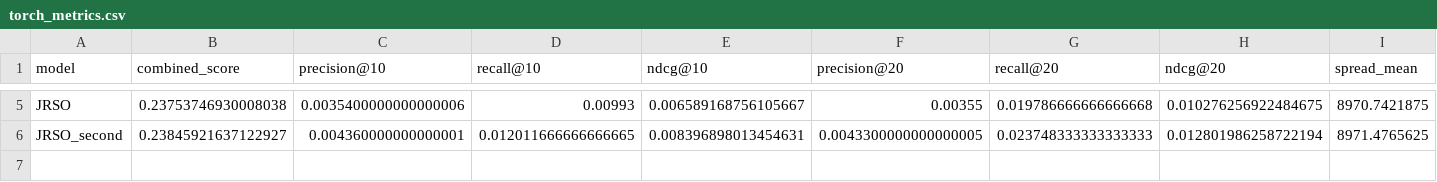
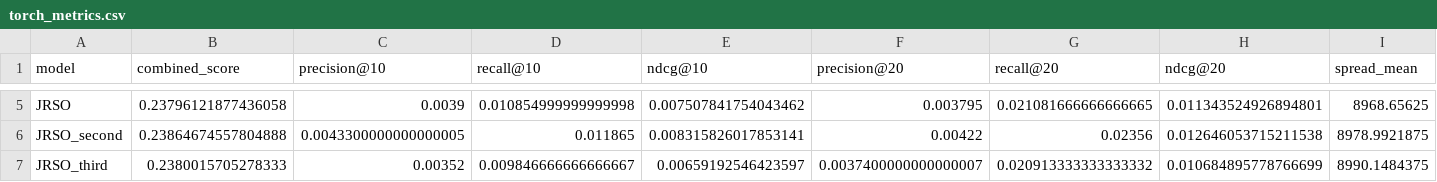
Before and after one commit to SiddharthVikram068/jrso, a CSV file: run_outputslarge_gpu/torch_metrics.csv, drawn as a sheet; only a part is shown, gaps mark what is left out; rows hold the shown columns only; the diff covers the shown part only; the diff names each change by its address in the sheet, - before the commit and + after, or states it on an @@ line.

```diff
--- a/run_outputslarge_gpu/torch_metrics.csv
+++ b/run_outputslarge_gpu/torch_metrics.csv
-B5 (combined_score): 0.23753746930008038
+B5 (combined_score): 0.23796121877436058
-C5 (precision@10): 0.0035400000000000006
+C5 (precision@10): 0.0039
-D5 (recall@10): 0.00993
+D5 (recall@10): 0.010854999999999998
-E5 (ndcg@10): 0.006589168756105667
+E5 (ndcg@10): 0.007507841754043462
-F5 (precision@20): 0.00355
+F5 (precision@20): 0.003795
-G5 (recall@20): 0.019786666666666668
+G5 (recall@20): 0.021081666666666665
-H5 (ndcg@20): 0.010276256922484675
+H5 (ndcg@20): 0.011343524926894801
-I5 (spread_mean): 8970.7421875
+I5 (spread_mean): 8968.65625
-B6 (combined_score): 0.23845921637122927
+B6 (combined_score): 0.23864674557804888
-C6 (precision@10): 0.004360000000000001
+C6 (precision@10): 0.0043300000000000005
-D6 (recall@10): 0.012011666666666665
+D6 (recall@10): 0.011865
-E6 (ndcg@10): 0.008396898013454631
+E6 (ndcg@10): 0.008315826017853141
-F6 (precision@20): 0.0043300000000000005
+F6 (precision@20): 0.00422
-G6 (recall@20): 0.023748333333333333
+G6 (recall@20): 0.02356
-H6 (ndcg@20): 0.012801986258722194
+H6 (ndcg@20): 0.012646053715211538
-I6 (spread_mean): 8971.4765625
+I6 (spread_mean): 8978.9921875
+row 7: JRSO_third | 0.2380015705278333 | 0.00352 | 0.009846666666666667 | 0.00659192546423597 | 0.0037400000000000007 | 0.020913333333333332 | 0.010684895778766699 | 8990.1484375
```
Also changed, not shown: 42 edited cells elsewhere in this file, 12 other files.
